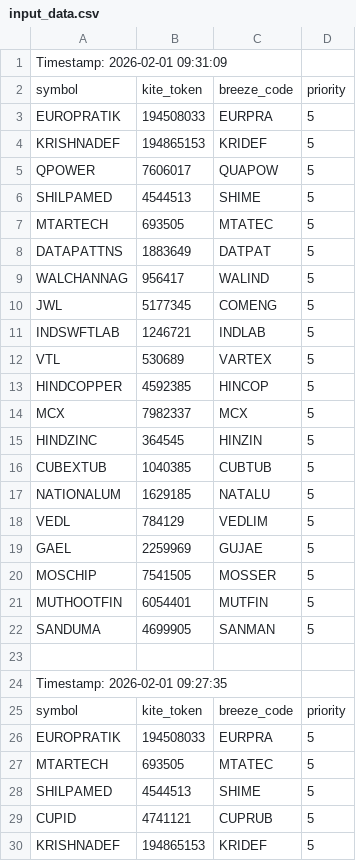
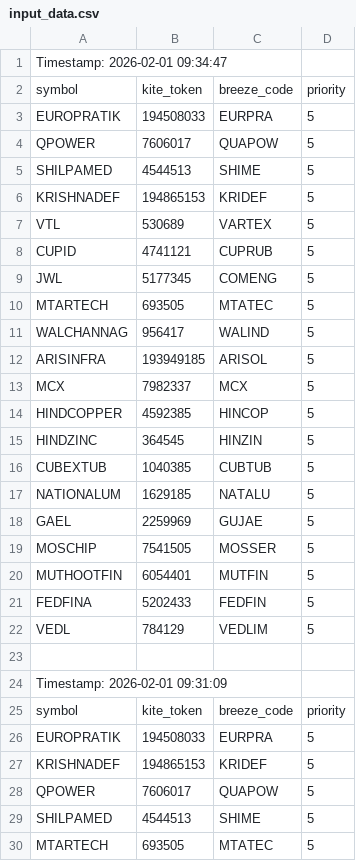
Before and after one commit to sathish-nallamuthu/csv-publisher, a CSV file: input_data.csv, drawn as a sheet; only a part is shown; the shorter side is filled out with more unchanged rows.

```diff
--- a/input_data.csv
+++ b/input_data.csv
@@ -1 +1,24 @@
+Timestamp: 2026-02-01 09:34:47
+symbol,kite_token,breeze_code,priority
+EUROPRATIK,194508033,EURPRA,5
+QPOWER,7606017,QUAPOW,5
+SHILPAMED,4544513,SHIME,5
+KRISHNADEF,194865153,KRIDEF,5
+VTL,530689,VARTEX,5
+CUPID,4741121,CUPRUB,5
+JWL,5177345,COMENG,5
+MTARTECH,693505,MTATEC,5
+WALCHANNAG,956417,WALIND,5
+ARISINFRA,193949185,ARISOL,5
+MCX,7982337,MCX,5
+HINDCOPPER,4592385,HINCOP,5
+HINDZINC,364545,HINZIN,5
+CUBEXTUB,1040385,CUBTUB,5
+NATIONALUM,1629185,NATALU,5
+GAEL,2259969,GUJAE,5
+MOSCHIP,7541505,MOSSER,5
+MUTHOOTFIN,6054401,MUTFIN,5
+FEDFINA,5202433,FEDFIN,5
+VEDL,784129,VEDLIM,5
+
 Timestamp: 2026-02-01 09:31:09
```
Also changed, not shown: 2 other files.
